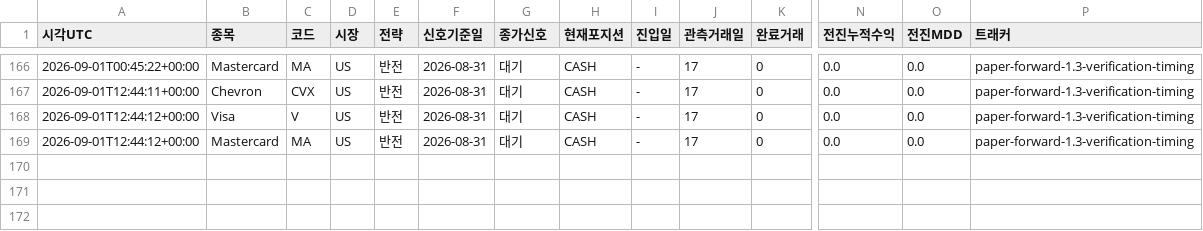
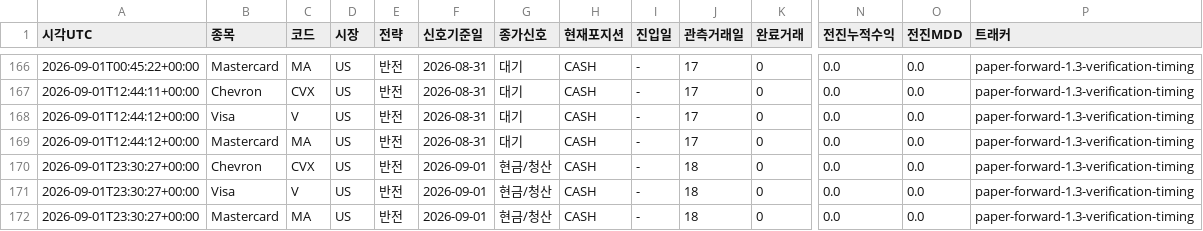
Before and after one commit to dg4200355-arch/apex-ai-trading-bot, a CSV file: reports/paper_forward.csv, drawn as a sheet; only a part is shown, gaps mark what is left out; rows hold the shown columns only; the diff names each change by its address in the sheet, - before the commit and + after, or states it on an @@ line.

```diff
--- a/reports/paper_forward.csv
+++ b/reports/paper_forward.csv
+row 170: 2026-09-01T23:30:27+00:00 | Chevron | CVX | US | 반전 | 2026-09-01 | 현금/청산 | CASH | - | 18 | 0 | 0.0 | 0.0 | paper-forward-1.3-verification-timing
+row 171: 2026-09-01T23:30:27+00:00 | Visa | V | US | 반전 | 2026-09-01 | 현금/청산 | CASH | - | 18 | 0 | 0.0 | 0.0 | paper-forward-1.3-verification-timing
+row 172: 2026-09-01T23:30:27+00:00 | Mastercard | MA | US | 반전 | 2026-09-01 | 현금/청산 | CASH | - | 18 | 0 | 0.0 | 0.0 | paper-forward-1.3-verification-timing
```
Also changed, not shown: reports/latest_confirmation.csv, reports/latest_validation.csv, 10 other files.
